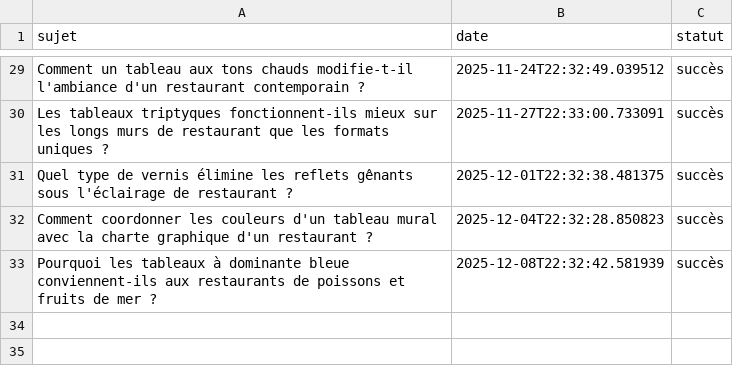
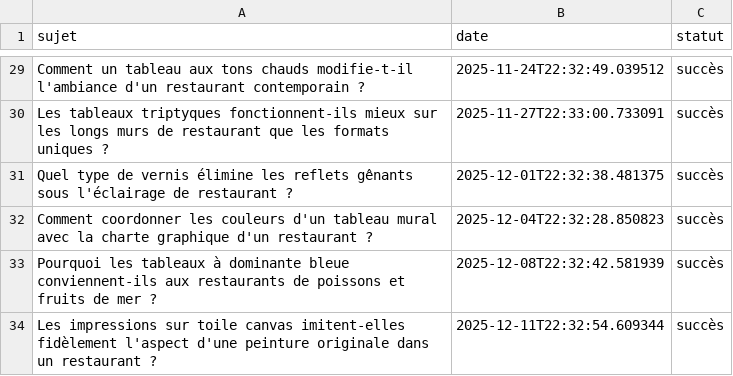
Before and after one commit to Metalosmose21/Restaurant-1, a CSV file: sujets_traites.csv, drawn as a sheet; only a part is shown, gaps mark what is left out.

```diff
--- a/sujets_traites.csv
+++ b/sujets_traites.csv
@@ -33 +33,2 @@ Comment coordonner les couleurs d'un tableau mural avec la charte graphique d'un
 Pourquoi les tableaux à dominante bleue conviennent-ils aux restaurants de poissons et fruits de mer ?,2025-12-08T22:32:42.581939,succès
+Les impressions sur toile canvas imitent-elles fidèlement l'aspect d'une peinture originale dans un restaurant ?,2025-12-11T22:32:54.609344,succès
```
Also changed, not shown: sujets.csv.
